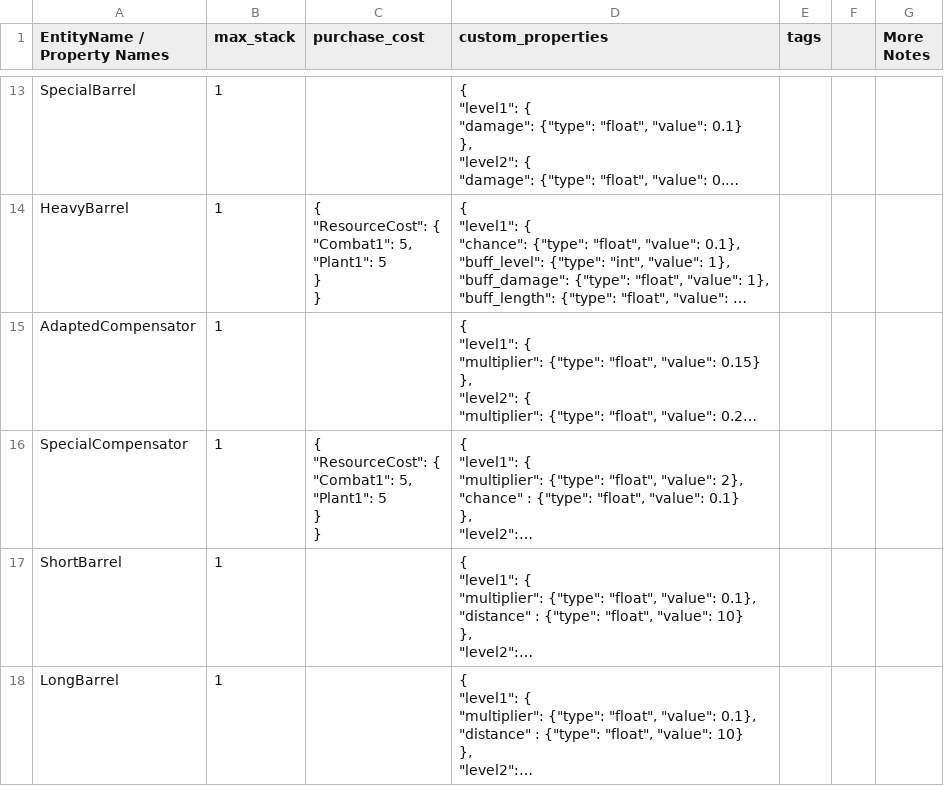
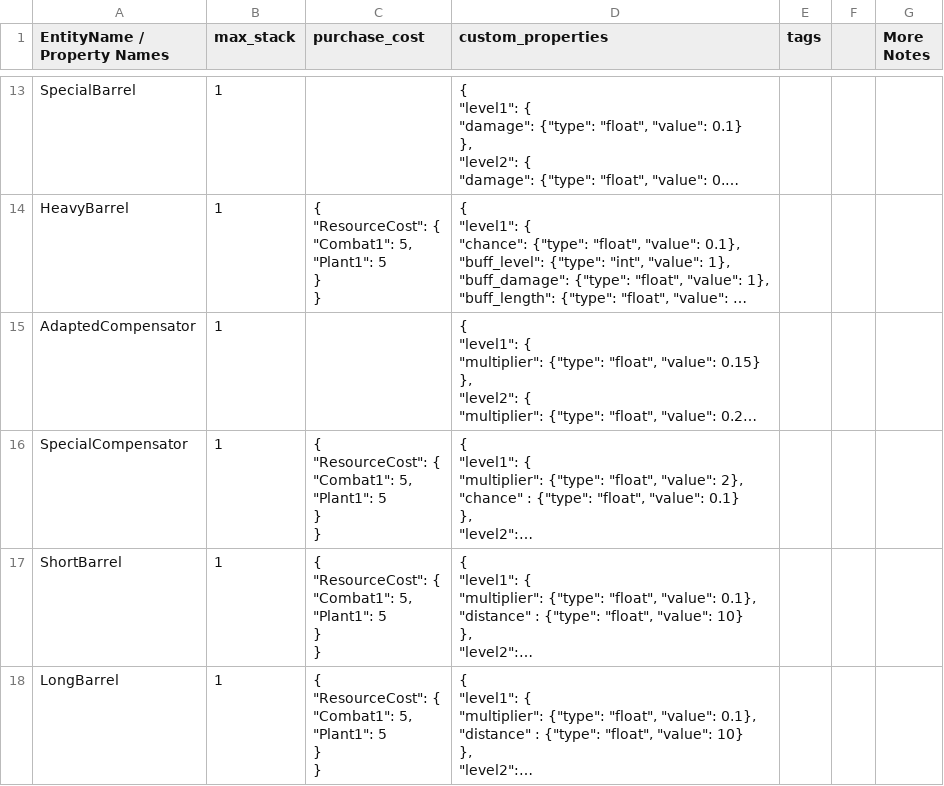
Before and after one commit to cty288/Capstone, a CSV file: Assets/Resources/data_weapon_parts.csv, drawn as a sheet; only a part is shown, gaps mark what is left out; long unchanged cells end in …; ↵ is a line break in a cell; the diff covers the shown part only; the diff names each change by its address in the sheet, - before the commit and + after, or states it on an @@ line.

```diff
--- a/Assets/Resources/data_weapon_parts.csv
+++ b/Assets/Resources/data_weapon_parts.csv
-C17:C18 (purchase_cost): (empty)
+C17:C18 (purchase_cost): { ↵ "ResourceCost": { ↵ "Combat1": 5, ↵ "Plant1": 5 ↵ } ↵ }
```
Also changed, not shown: 1 added row elsewhere in this file, 21 other files.
